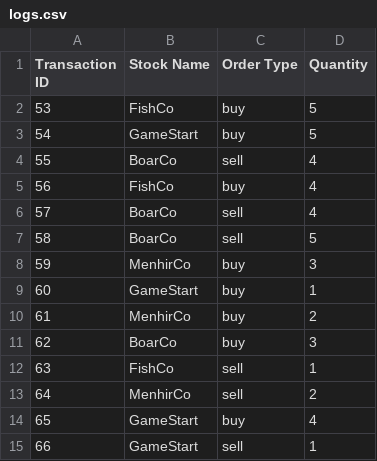
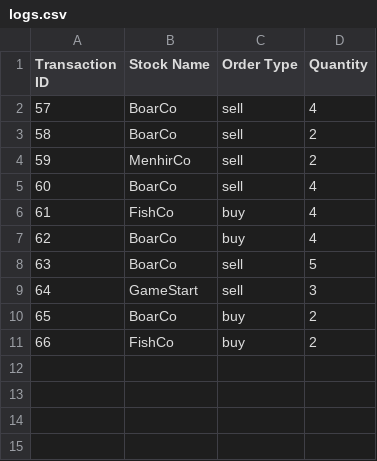
Before and after one commit to wadhwahitesh/Cloud-Based-STS, a CSV file: src/Client/logs.csv, drawn as a sheet; removed rows and columns are numbered as before the commit, all else as after; the diff names each change by its address in the sheet, - before the commit and + after, or states it on an @@ line.

```diff
--- a/src/Client/logs.csv
+++ b/src/Client/logs.csv
-row 2: 53 | FishCo | buy | 5
-row 3: 54 | GameStart | buy | 5
+row 2: 57 | BoarCo | sell | 4
+row 3: 58 | BoarCo | sell | 2
@@ row 13 moved to row 4: 59 @@
@@ column A (Transaction ID) renumbered between rows 5 and 11 @@
-C7 (Order Type): sell
+C7 (Order Type): buy
-row 8: 59 | MenhirCo | buy | 3
-C9 (Order Type): buy
+C9 (Order Type): sell
-D9 (Quantity): 1
+D9 (Quantity): 3
-row 10: 61 | MenhirCo | buy | 2
-D10 (Quantity): 3
+D10 (Quantity): 2
-C11 (Order Type): sell
+C11 (Order Type): buy
-D11 (Quantity): 1
+D11 (Quantity): 2
-row 14: 65 | GameStart | buy | 4
-row 15: 66 | GameStart | sell | 1
```
Also changed, not shown: 7 other files.
